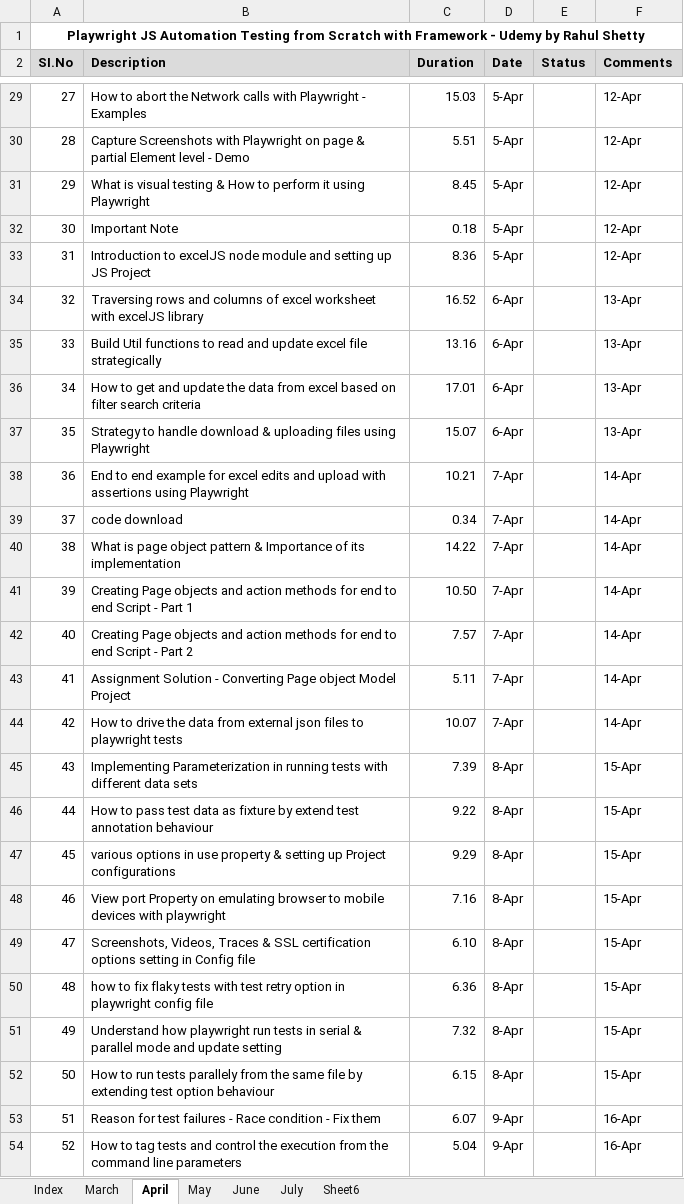
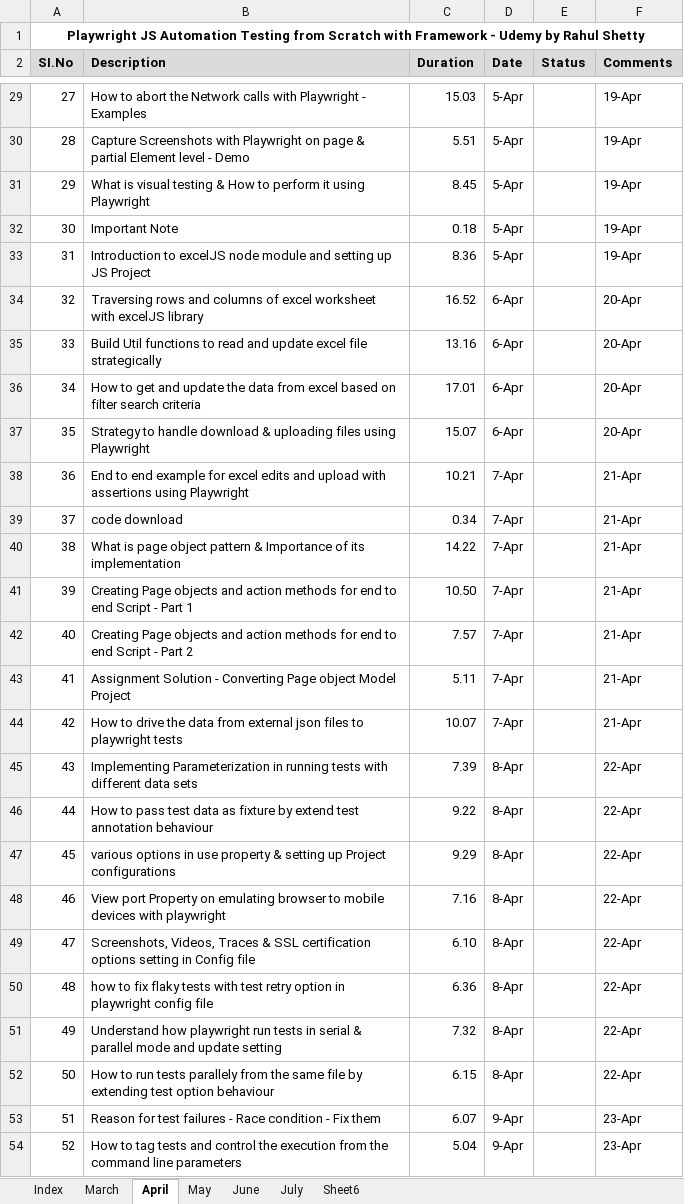
Before and after one commit to haricodegit/pw-js-ts, an Excel workbook: 001EffortTracker/KT Plan.xlsx, sheet April, drawn as a sheet; only a part is shown, gaps mark what is left out; values as stored, in another font and other column widths than the file's, no borders; the diff covers the shown part only; the diff names each change by its address in the sheet, - before the commit and + after, or states it on an @@ line.

```diff
--- a/001EffortTracker/KT Plan.xlsx (sheet April)
+++ b/001EffortTracker/KT Plan.xlsx (sheet April)
-F29:F33 (Comments): 12-Apr
+F29:F33 (Comments): 19-Apr
-F34:F37 (Comments): 13-Apr
+F34:F37 (Comments): 20-Apr
-F38:F44 (Comments): 14-Apr
+F38:F44 (Comments): 21-Apr
-F45:F52 (Comments): 15-Apr
+F45:F52 (Comments): 22-Apr
-F53:F54 (Comments): 16-Apr
+F53:F54 (Comments): 23-Apr
```
Also changed, not shown: 122 edited cells and cell formats elsewhere in this sheet, sheet March, 2 other files.
